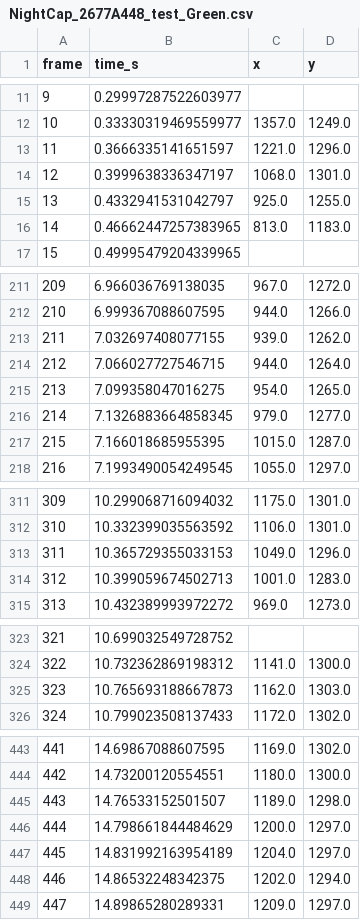
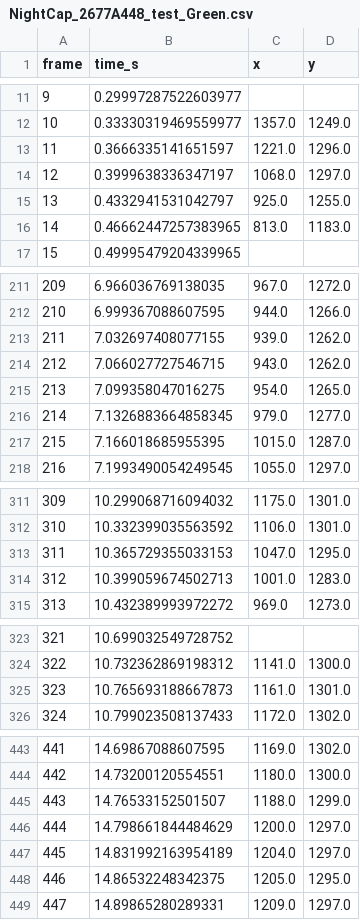
Before and after one commit to ebepolman-bit/RP2, a CSV file: NightCap_2677A448_test_Green.csv, drawn as a sheet; only a part is shown, gaps mark what is left out; the diff covers the shown part only.

```diff
--- a/NightCap_2677A448_test_Green.csv
+++ b/NightCap_2677A448_test_Green.csv
@@ -13,3 +13,3 @@ frame,time_s,x,y
 11,0.3666335141651597,1221.0,1296.0
-12,0.3999638336347197,1068.0,1301.0
+12,0.3999638336347197,1068.0,1297.0
 13,0.4332941531042797,925.0,1255.0
@@ -213,3 +213,3 @@ frame,time_s,x,y
 211,7.032697408077155,939.0,1262.0
-212,7.066027727546715,944.0,1264.0
+212,7.066027727546715,943.0,1262.0
 213,7.099358047016275,954.0,1265.0
@@ -312,3 +312,3 @@ frame,time_s,x,y
 310,10.332399035563592,1106.0,1301.0
-311,10.365729355033153,1049.0,1296.0
+311,10.365729355033153,1047.0,1295.0
 312,10.399059674502713,1001.0,1283.0
@@ -324,3 +324,3 @@ frame,time_s,x,y
 322,10.732362869198312,1141.0,1300.0
-323,10.765693188667873,1162.0,1303.0
+323,10.765693188667873,1161.0,1301.0
 324,10.799023508137433,1172.0,1302.0
@@ -444,6 +444,6 @@ frame,time_s,x,y
 442,14.73200120554551,1180.0,1300.0
-443,14.76533152501507,1189.0,1298.0
+443,14.76533152501507,1188.0,1299.0
 444,14.798661844484629,1200.0,1297.0
 445,14.831992163954189,1204.0,1297.0
-446,14.86532248342375,1202.0,1294.0
+446,14.86532248342375,1205.0,1295.0
 447,14.89865280289331,1209.0,1297.0
```
Also changed, not shown: 9 edited cells elsewhere in this file, 1 other file.
